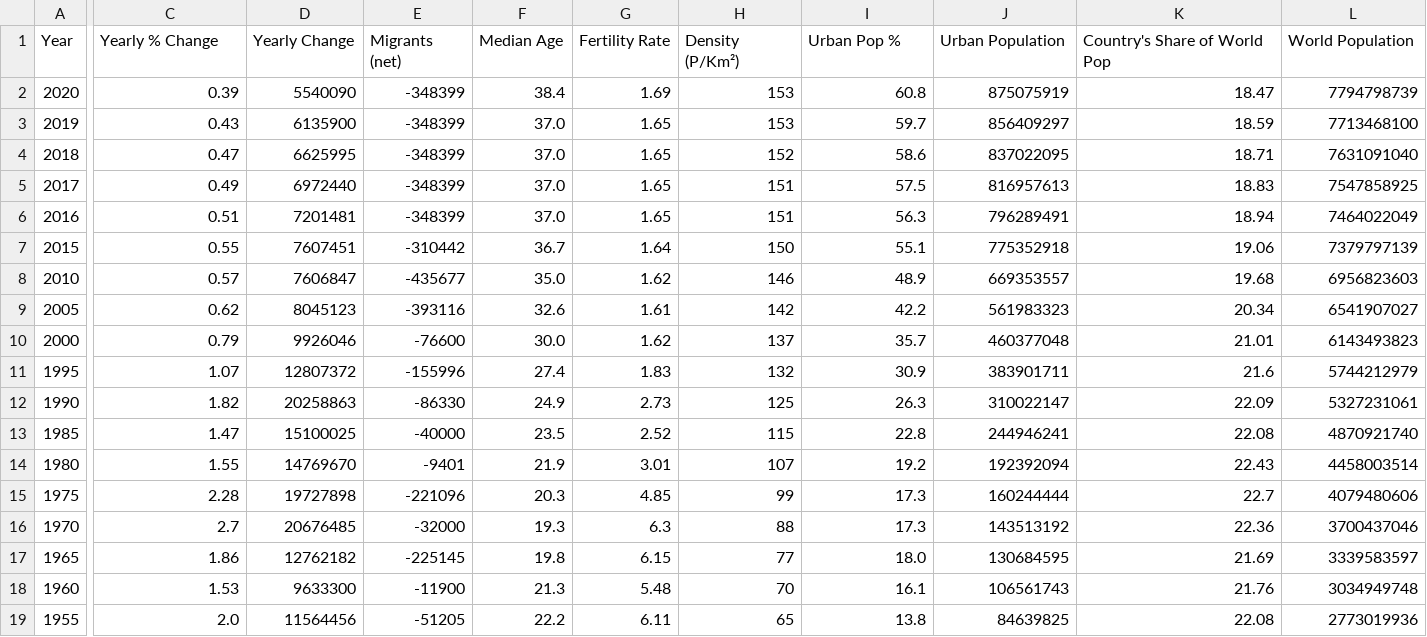
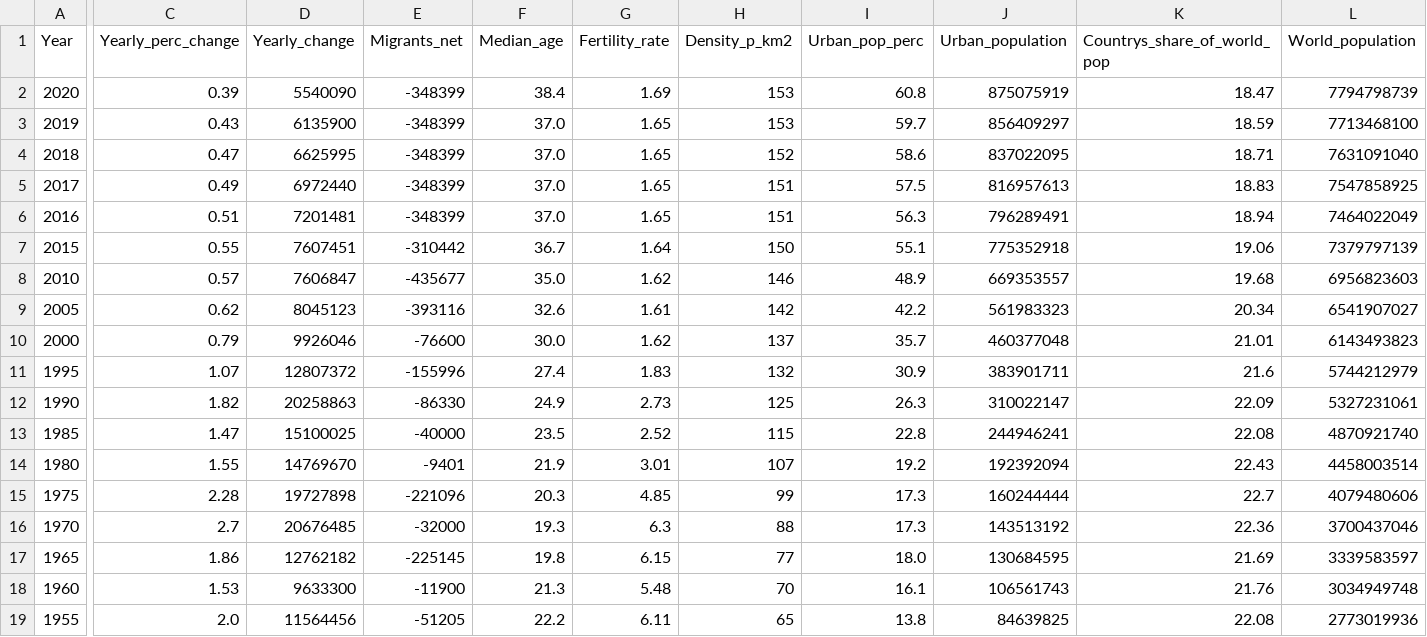
Before and after one commit to yngalxx/uam_project_R_Shiny, a CSV file: data/China/china_population.csv, drawn as a sheet; only a part is shown, gaps mark what is left out; the diff covers the shown part only; the diff names each change by its address in the sheet, - before the commit and + after, or states it on an @@ line.

```diff
--- a/data/China/china_population.csv
+++ b/data/China/china_population.csv
-C1: Yearly % Change
+C1: Yearly_perc_change
-D1: Yearly Change
+D1: Yearly_change
-E1: Migrants (net)
+E1: Migrants_net
-F1: Median Age
+F1: Median_age
-G1: Fertility Rate
+G1: Fertility_rate
-H1: Density (P/Km²)
+H1: Density_p_km2
-I1: Urban Pop %
+I1: Urban_pop_perc
-J1: Urban Population
+J1: Urban_population
-K1: Country's Share of World Pop
+K1: Countrys_share_of_world_pop
-L1: World Population
+L1: World_population
```
Also changed, not shown: 1 edited cell elsewhere in this file, data/USA/population_usa.csv, 2 other files.
